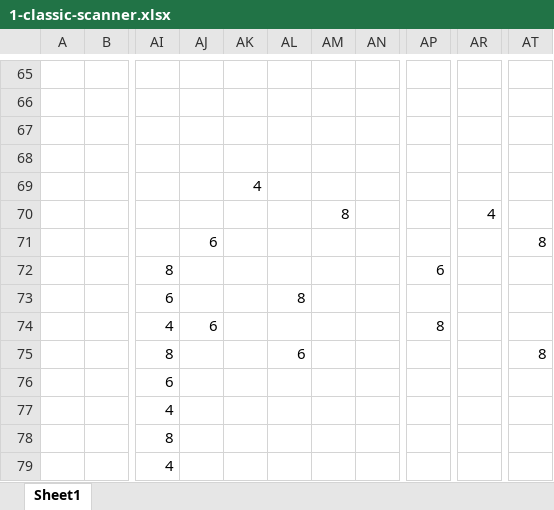
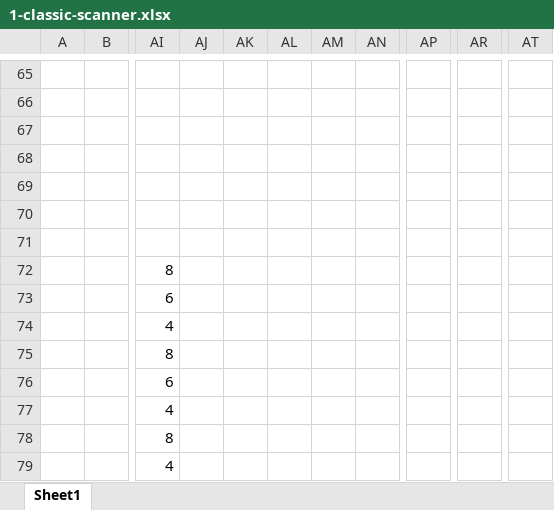
Before and after one commit to jdimauro/witch-lights, an Excel workbook: animations/1-classic-scanner.xlsx, sheet Sheet1, drawn as a sheet; only a part is shown, gaps mark what is left out; values as stored, in another font and other column widths than the file's, no borders; conditional formats not drawn; the diff covers the shown part only; the diff names each change by its address in the sheet, - before the commit and + after, or states it on an @@ line.

```diff
--- a/animations/1-classic-scanner.xlsx (sheet Sheet1)
+++ b/animations/1-classic-scanner.xlsx (sheet Sheet1)
-AK69: 4
+AK69: (empty)
-AM70: 8
+AM70: (empty)
-AR70: 4
+AR70: (empty)
-AJ71: 6
+AJ71: (empty)
-AT71: 8
+AT71: (empty)
-AP72: 6
+AP72: (empty)
-AL73: 8
+AL73: (empty)
-AJ74: 6
+AJ74: (empty)
-AP74: 8
+AP74: (empty)
-AL75: 6
+AL75: (empty)
-AT75: 8
+AT75: (empty)
```
Also changed, not shown: 30 edited cells elsewhere in this sheet, 6 other files.
